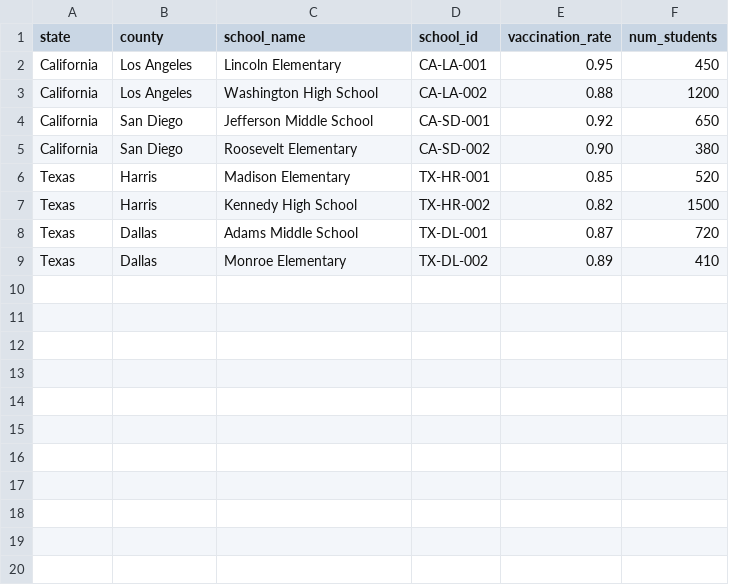
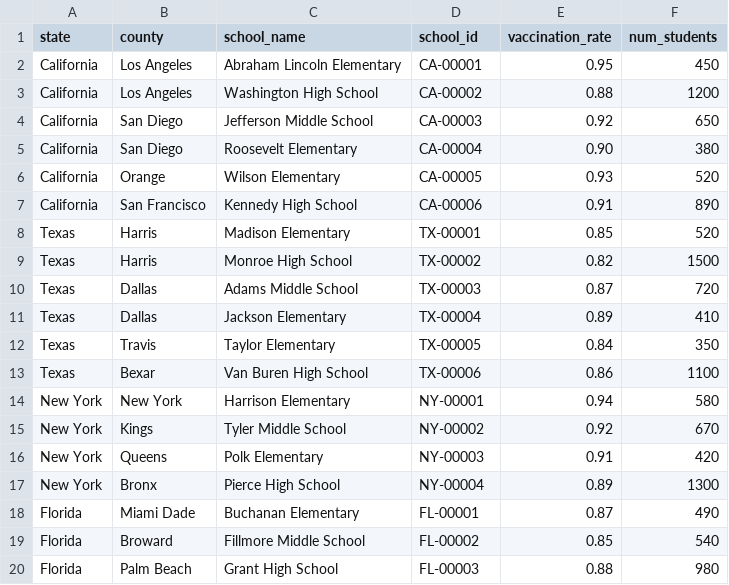
Before and after one commit to UofUEpiBio/epiworldRShiny, a CSV file: inst/data/schools_measles.csv, drawn as a sheet; only a part is shown; the diff covers the shown part only.

```diff
--- a/inst/data/schools_measles.csv
+++ b/inst/data/schools_measles.csv
@@ -1,9 +1,20 @@
 state,county,school_name,school_id,vaccination_rate,num_students
-California,Los Angeles,Lincoln Elementary,CA-LA-001,0.95,450
-California,Los Angeles,Washington High School,CA-LA-002,0.88,1200
-California,San Diego,Jefferson Middle School,CA-SD-001,0.92,650
-California,San Diego,Roosevelt Elementary,CA-SD-002,0.90,380
-Texas,Harris,Madison Elementary,TX-HR-001,0.85,520
-Texas,Harris,Kennedy High School,TX-HR-002,0.82,1500
-Texas,Dallas,Adams Middle School,TX-DL-001,0.87,720
-Texas,Dallas,Monroe Elementary,TX-DL-002,0.89,410
+California,Los Angeles,Abraham Lincoln Elementary,CA-00001,0.95,450
+California,Los Angeles,Washington High School,CA-00002,0.88,1200
+California,San Diego,Jefferson Middle School,CA-00003,0.92,650
+California,San Diego,Roosevelt Elementary,CA-00004,0.90,380
+California,Orange,Wilson Elementary,CA-00005,0.93,520
+California,San Francisco,Kennedy High School,CA-00006,0.91,890
+Texas,Harris,Madison Elementary,TX-00001,0.85,520
+Texas,Harris,Monroe High School,TX-00002,0.82,1500
+Texas,Dallas,Adams Middle School,TX-00003,0.87,720
+Texas,Dallas,Jackson Elementary,TX-00004,0.89,410
+Texas,Travis,Taylor Elementary,TX-00005,0.84,350
+Texas,Bexar,Van Buren High School,TX-00006,0.86,1100
+New York,New York,Harrison Elementary,NY-00001,0.94,580
+New York,Kings,Tyler Middle School,NY-00002,0.92,670
+New York,Queens,Polk Elementary,NY-00003,0.91,420
+New York,Bronx,Pierce High School,NY-00004,0.89,1300
+Florida,Miami Dade,Buchanan Elementary,FL-00001,0.87,490
+Florida,Broward,Fillmore Middle School,FL-00002,0.85,540
+Florida,Palm Beach,Grant High School,FL-00003,0.88,980
```
Also changed, not shown: 11 added rows elsewhere in this file, 6 other files.
